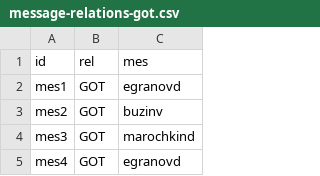
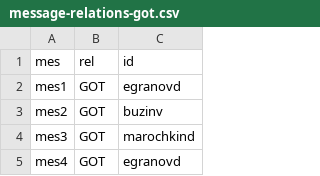
Before and after one commit to Falcon411/NoSQLCSV, a CSV file: message-relations-got.csv, drawn as a sheet; only a part is shown; removed rows and columns are numbered as before the commit, all else as after; the diff names each change by its address in the sheet, - before the commit and + after, or states it on an @@ line.

Commit message:
Update message-relations-got.csv

```diff
--- a/message-relations-got.csv
+++ b/message-relations-got.csv
-row 1: id | rel | mes
+row 1: mes | rel | id
```
